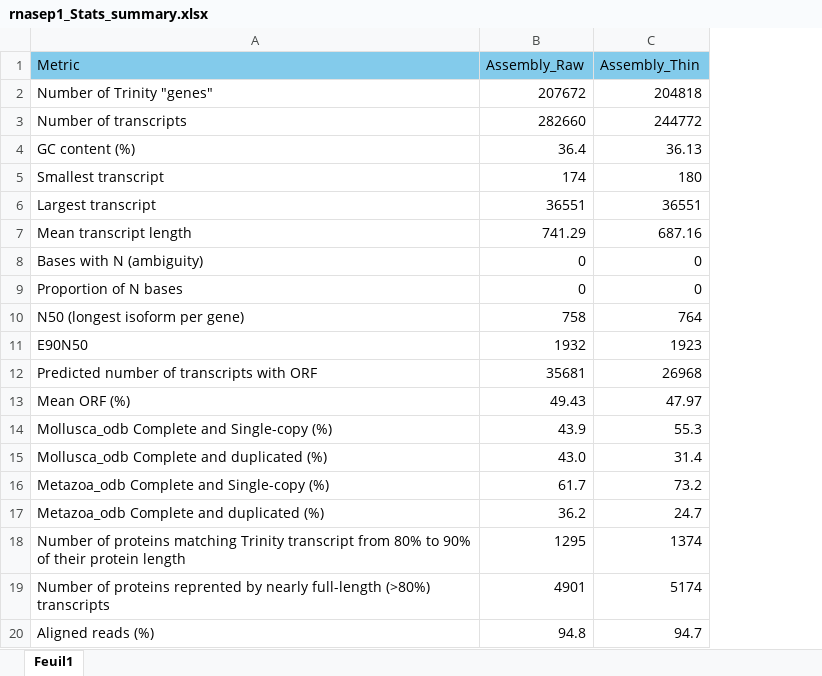
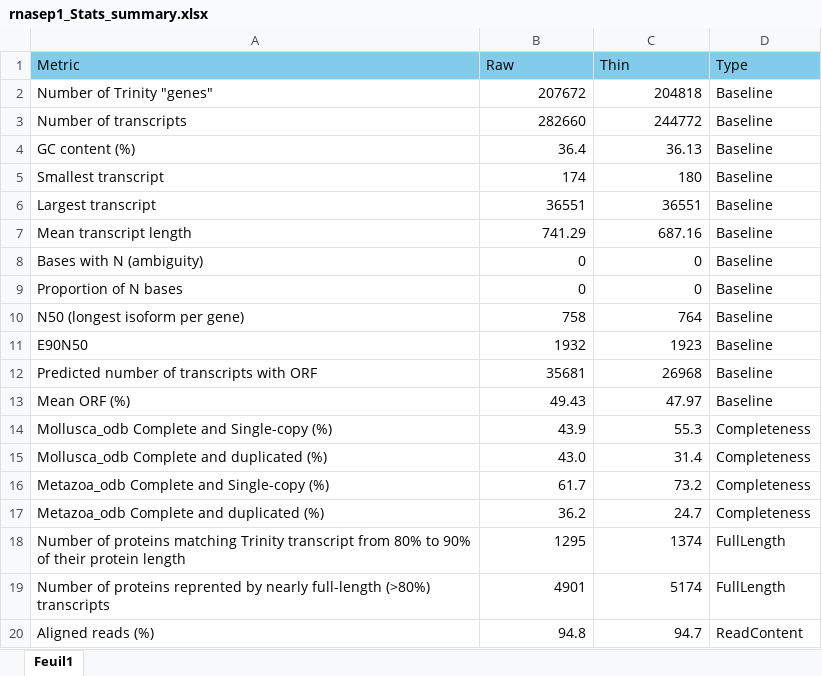
Before and after one commit to ericpante/rnasep, an Excel workbook: R_analyses/Report/rnasep1_Stats_summary.xlsx, sheet Feuil1, drawn as a sheet; values as stored, in another font and other column widths than the file's, no borders; the diff names each change by its address in the sheet, - before the commit and + after, or states it on an @@ line.

```diff
--- a/R_analyses/Report/rnasep1_Stats_summary.xlsx (sheet Feuil1)
+++ b/R_analyses/Report/rnasep1_Stats_summary.xlsx (sheet Feuil1)
+column D (Type), rows 2-20: Baseline | Baseline | Baseline | Baseline | Baseline | Baseline | Baseline | Baseline | Baseline | Baseline | Baseline | Baseline | Completeness | Completeness | Completeness | Completeness | FullLength | FullLength | ReadContent
-B1: Assembly_Raw
+B1: Raw
-C1: Assembly_Thin
+C1: Thin
```
Also changed, not shown: 14 other files.
